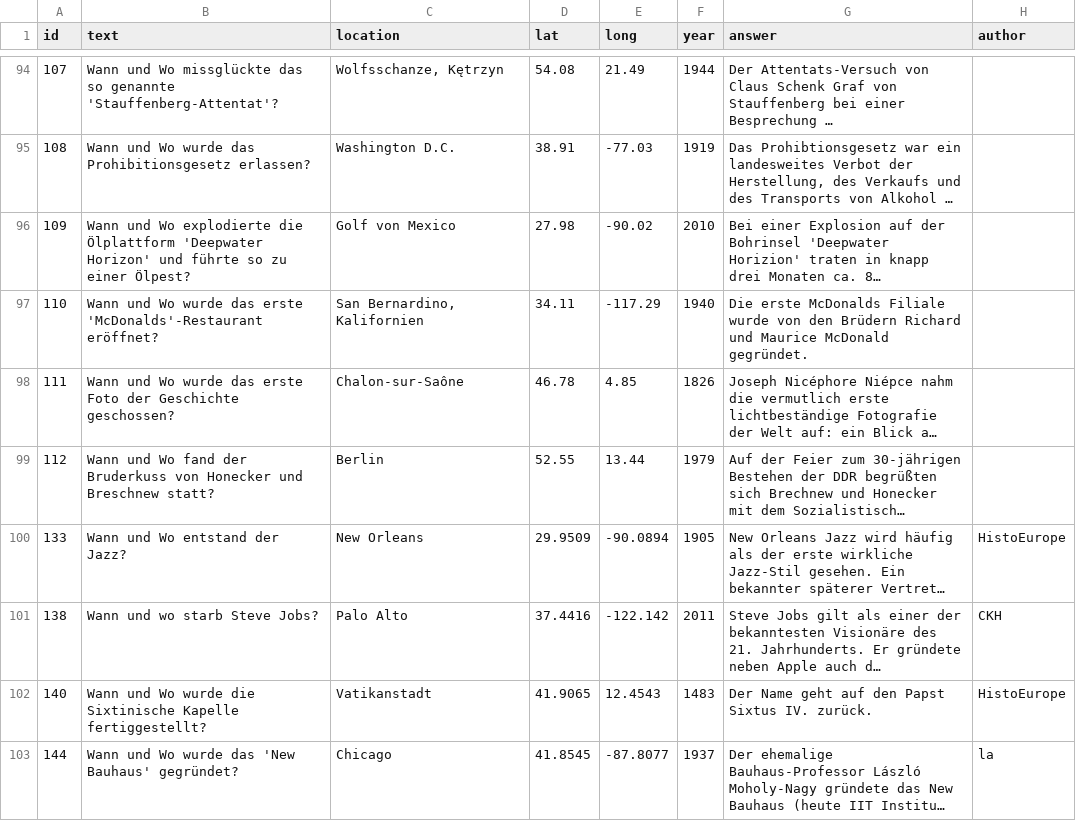
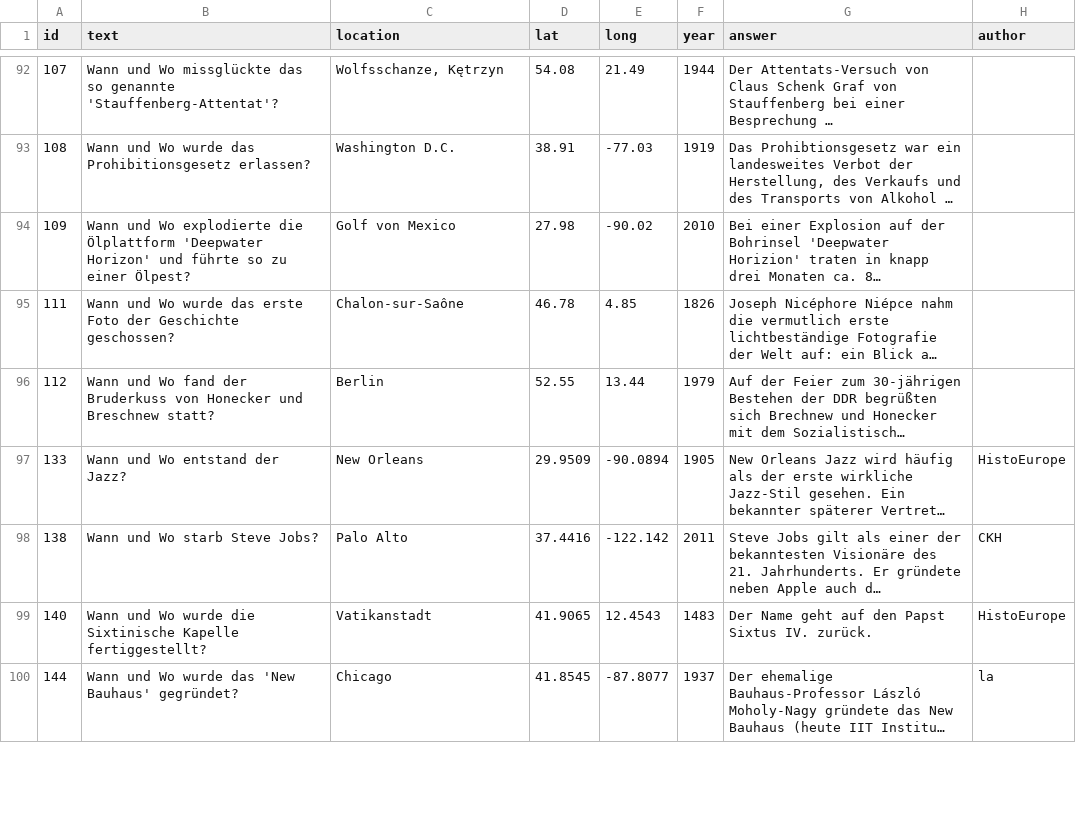
Before and after one commit to MenschMarcus/WWWW, a CSV file: data/question.csv, drawn as a sheet; only a part is shown, gaps mark what is left out; long unchanged cells end in …; removed rows and columns are numbered as before the commit, all else as after; the diff covers the shown part only; the diff names each change by its address in the sheet, - before the commit and + after, or states it on an @@ line.

Commit message:
added 13 new questions, 11 more in the queue

```diff
--- a/data/question.csv
+++ b/data/question.csv
-row 97: 110 | Wann und Wo wurde das erste 'McDonalds'-Restaurant eröffnet? | San Bernardino, Kalifornien | 34.11 | -117.29 | 1940 | Die erste McDonalds Filiale wurde von den Brüdern Richard und Maurice McDonald gegründet.
-B98 (text): Wann und wo starb Steve Jobs?
+B98 (text): Wann und Wo starb Steve Jobs?
```
Also changed, not shown: 13 added rows, 5 removed rows and 21 edited cells elsewhere in this file, 1 other file.
